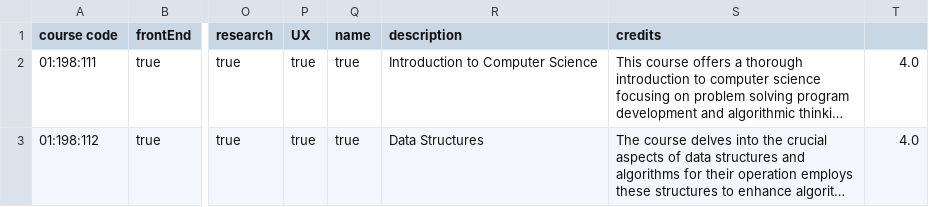
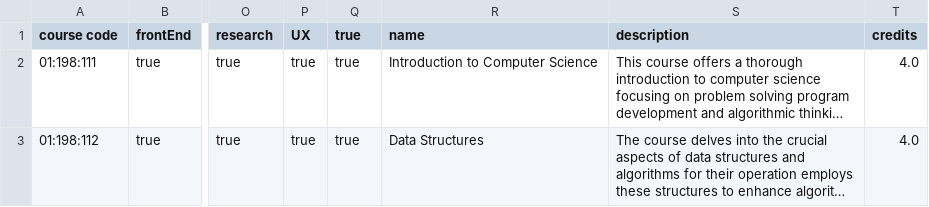
Before and after one commit to Myxhal/HackRU, a CSV file: courses.csv, drawn as a sheet; only a part is shown, gaps mark what is left out; long unchanged cells end in …; the diff names each change by its address in the sheet, - before the commit and + after, or states it on an @@ line.

Commit message:
Update courses.csv

```diff
--- a/courses.csv
+++ b/courses.csv
-Q1: name
+Q1: true
-R1: description
+R1: name
-S1: credits
+S1: description
-T1: (empty)
+T1: credits
```
